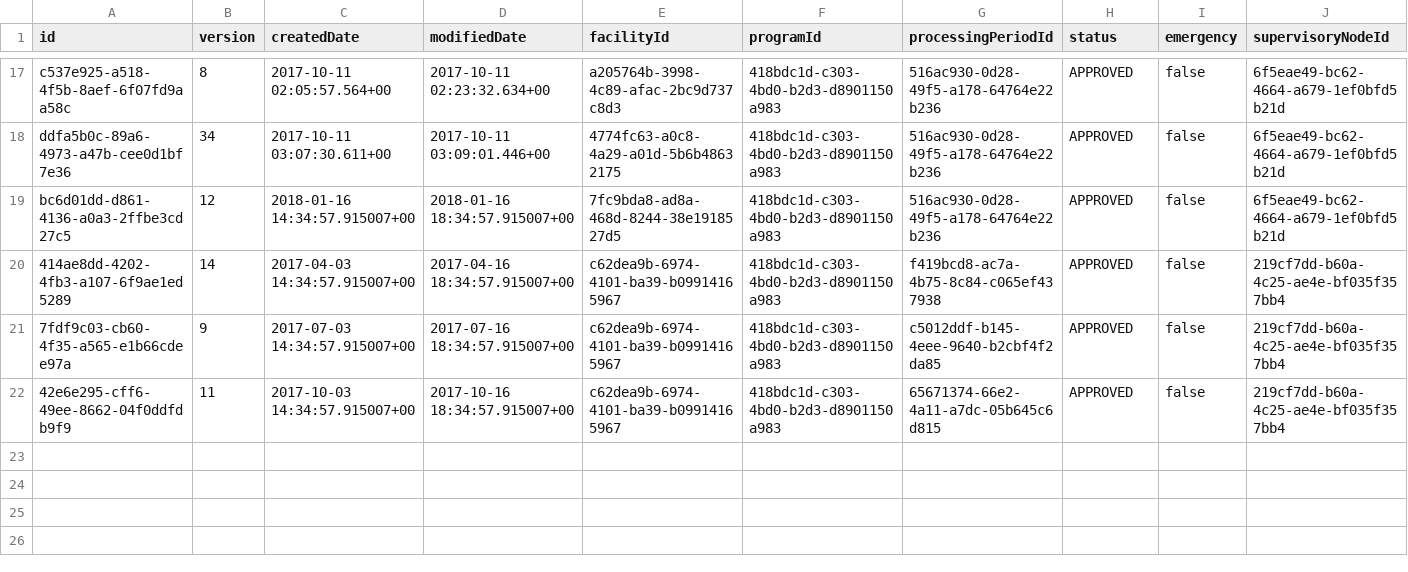
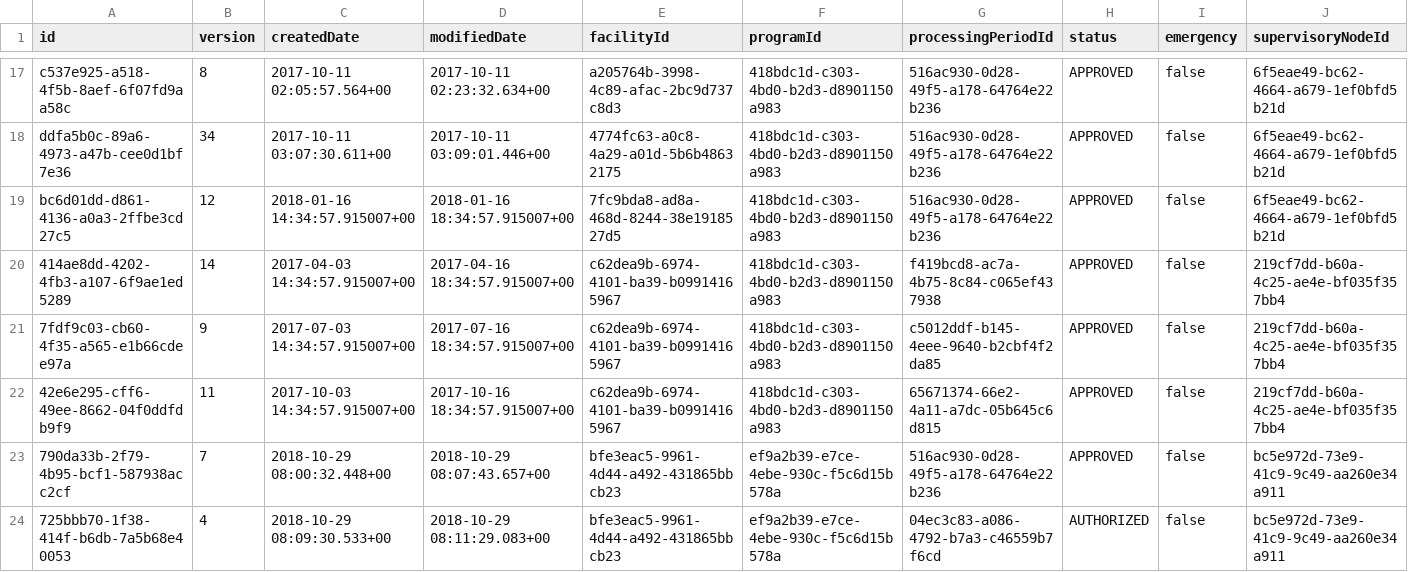
Before and after one commit to OpenLMIS/openlmis-requisition, a CSV file: src/main/resources/db/demo-data/requisition.requisitions.csv, drawn as a sheet; only a part is shown, gaps mark what is left out; rows hold the shown columns only; the diff names each change by its address in the sheet, - before the commit and + after, or states it on an @@ line.

```diff
--- a/src/main/resources/db/demo-data/requisition.requisitions.csv
+++ b/src/main/resources/db/demo-data/requisition.requisitions.csv
+row 23: 790da33b-2f79-4b95-bcf1-587938acc2cf | 7 | 2018-10-29 08:00:32.448+00 | 2018-10-29 08:07:43.657+00 | bfe3eac5-9961-4d44-a492-431865bbcb23 | ef9a2b39-e7ce-4ebe-930c-f5c6d15b578a | 516ac930-0d28-49f5-a178-64764e22b236 | APPROVED | false | bc5e972d-73e9-41c9-9c49-aa260e34a911
+row 24: 725bbb70-1f38-414f-b6db-7a5b68e40053 | 4 | 2018-10-29 08:09:30.533+00 | 2018-10-29 08:11:29.083+00 | bfe3eac5-9961-4d44-a492-431865bbcb23 | ef9a2b39-e7ce-4ebe-930c-f5c6d15b578a | 04ec3c83-a086-4792-b7a3-c46559b7f6cd | AUTHORIZED | false | bc5e972d-73e9-41c9-9c49-aa260e34a911
```
Also changed, not shown: src/main/resources/db/demo-data/requisition.columns_maps.csv, src/main/resources/db/demo-data/requisition.previous_adjusted_consumptions.csv, 7 other files.
